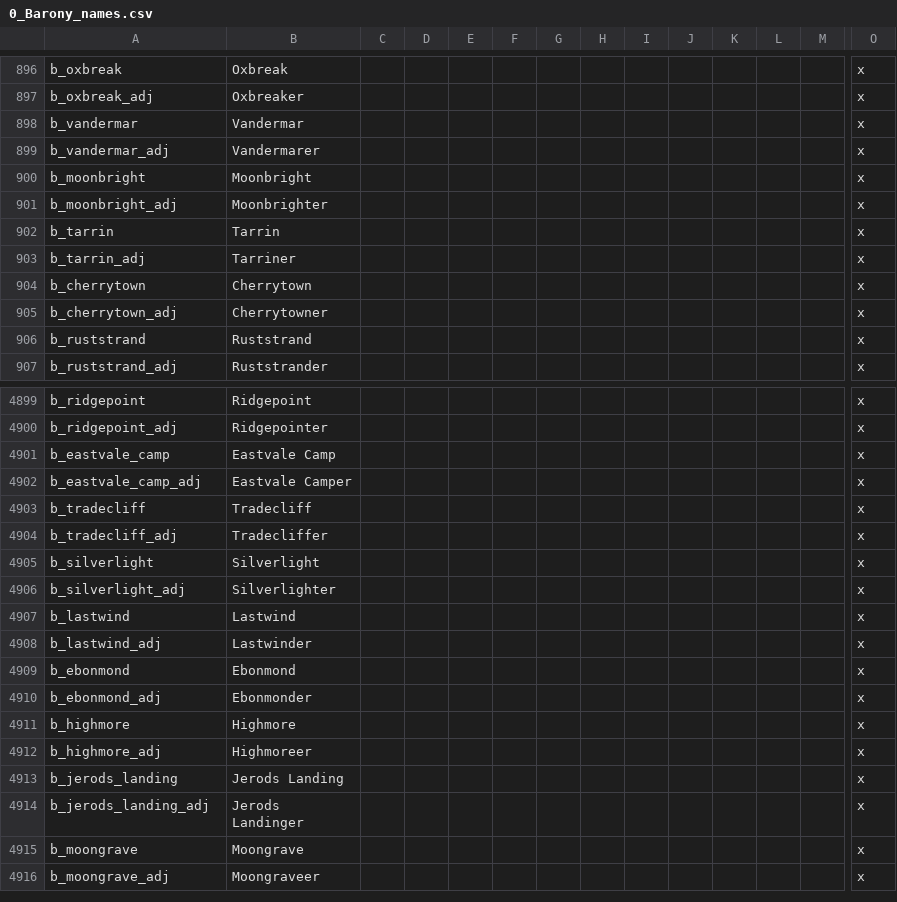
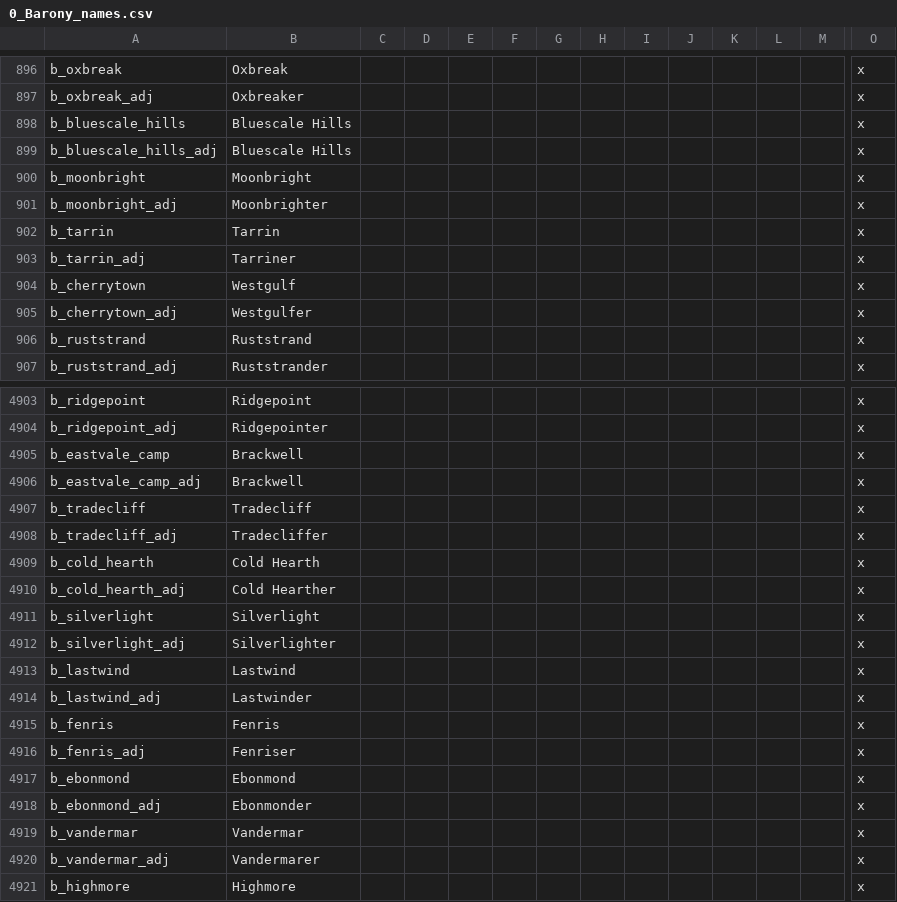
Before and after one commit to blackdragonTOW/Tides-of-Warcraft, a CSV file: localisation/0_Barony_names.csv, drawn as a sheet; only a part is shown, gaps mark what is left out; the shorter side is filled out with more unchanged rows; addresses are those after the commit; rows hold the shown columns only; the diff covers the shown part only; the diff names each change by its address in the sheet, - before the commit and + after, or states it on an @@ line.

Commit message:
names

```diff
--- a/localisation/0_Barony_names.csv
+++ b/localisation/0_Barony_names.csv
+row 898: b_bluescale_hills | Bluescale Hills |  |  |  |  |  |  |  |  |  |  |  | x
+row 899: b_bluescale_hills_adj | Bluescale Hills |  |  |  |  |  |  |  |  |  |  |  | x
-B904: Cherrytown
+B904: Westgulf
-B905: Cherrytowner
+B905: Westgulfer
-B4905: Eastvale Camp
+B4905: Brackwell
-B4906: Eastvale Camper
+B4906: Brackwell
+row 4909: b_cold_hearth | Cold Hearth |  |  |  |  |  |  |  |  |  |  |  | x
+row 4910: b_cold_hearth_adj | Cold Hearther |  |  |  |  |  |  |  |  |  |  |  | x
+row 4915: b_fenris | Fenris |  |  |  |  |  |  |  |  |  |  |  | x
+row 4916: b_fenris_adj | Fenriser |  |  |  |  |  |  |  |  |  |  |  | x
@@ row 898 moved to row 4919: b_vandermar @@
@@ row 899 moved to row 4920: b_vandermar_adj @@
```
Also changed, not shown: 4 added rows and 4 edited cells elsewhere in this file.
